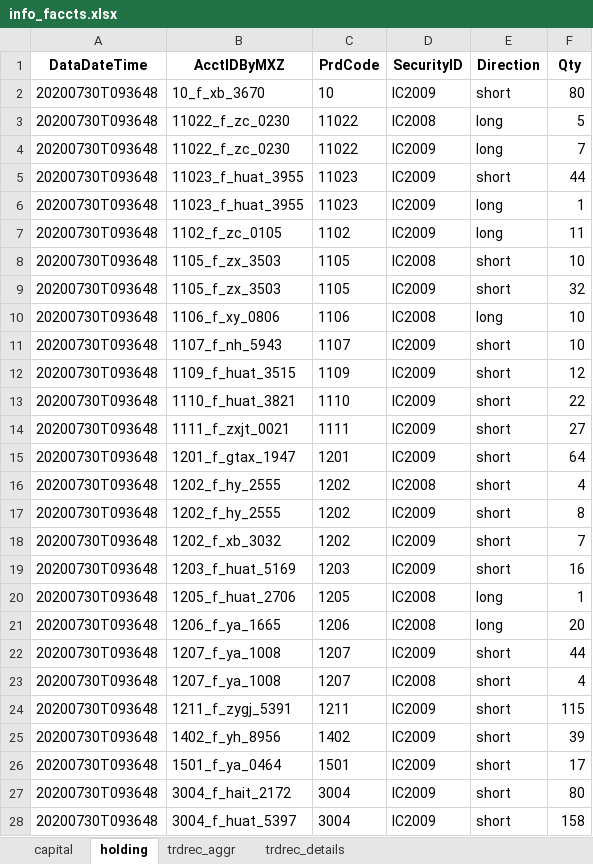
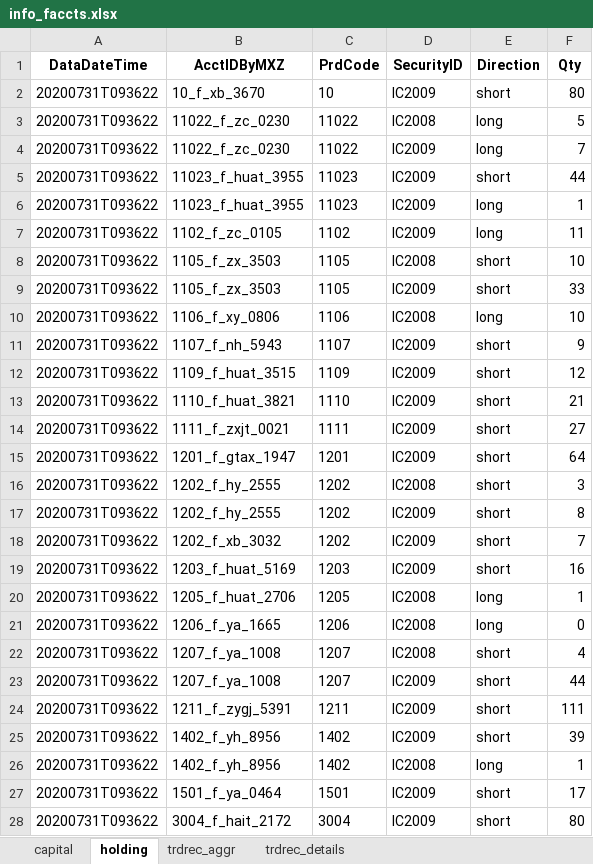
Before and after one commit to Maxincer/trading_plan, an Excel workbook: info_faccts.xlsx, sheet holding, drawn as a sheet; only a part is shown; values as stored, in another font and other column widths than the file's, no borders; removed rows and columns are numbered as before the commit, all else as after; the diff covers the shown part only; the diff names each change by its address in the sheet, - before the commit and + after, or states it on an @@ line.

```diff
--- a/info_faccts.xlsx (sheet holding)
+++ b/info_faccts.xlsx (sheet holding)
-A2:A21 (DataDateTime): 20200730T093648
+A2:A21 (DataDateTime): 20200731T093622
-F9 (Qty): 32
+F9 (Qty): 33
-F11 (Qty): 10
+F11 (Qty): 9
-F13 (Qty): 22
+F13 (Qty): 21
-F16 (Qty): 4
+F16 (Qty): 3
-F21 (Qty): 20
+F21 (Qty): 0
-row 22: 20200730T093648 | 1207_f_ya_1008 | 1207 | IC2009 | short | 44
-A22 (DataDateTime): 20200730T093648
+A22 (DataDateTime): 20200731T093622
+row 23: 20200731T093622 | 1207_f_ya_1008 | 1207 | IC2009 | short | 44
-A24:A25 (DataDateTime): 20200730T093648
+A24:A25 (DataDateTime): 20200731T093622
-F24 (Qty): 115
+F24 (Qty): 111
+row 26: 20200731T093622 | 1402_f_yh_8956 | 1402 | IC2008 | long | 1
-A27:A28 (DataDateTime): 20200730T093648
+A27:A28 (DataDateTime): 20200731T093622
-row 28: 20200730T093648 | 3004_f_huat_5397 | 3004 | IC2009 | short | 158
```
Also changed, not shown: other rows of this sheet, sheet capital, sheet trdrec_details, sheet trdrec_aggr, data/basic_info.xlsx, 3 other files.
